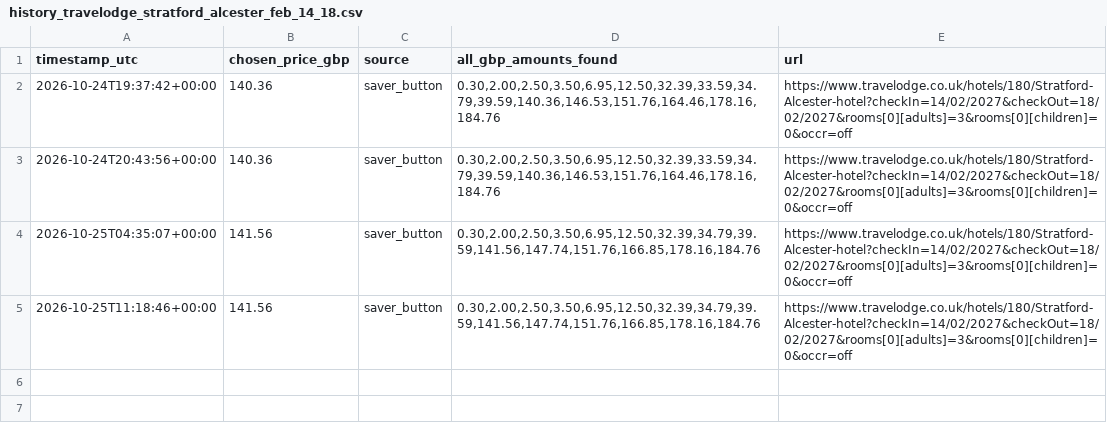
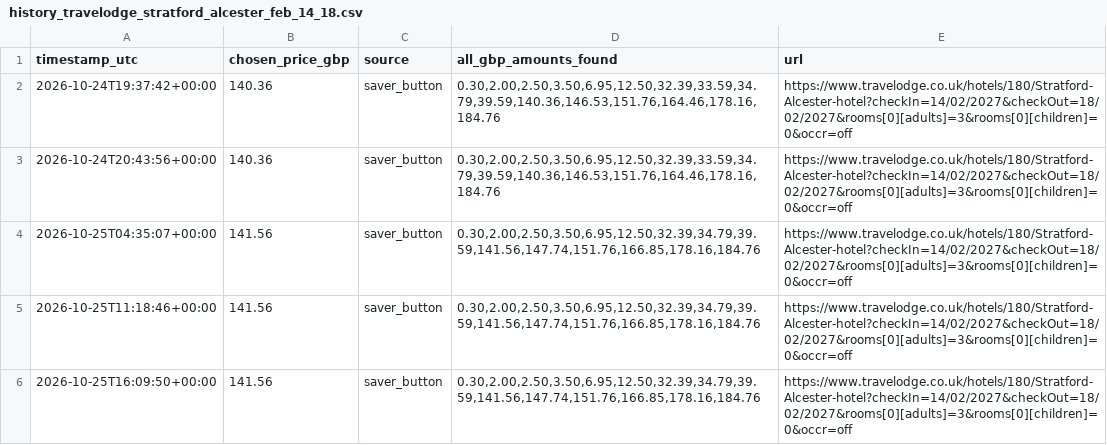
Before and after one commit to kosan9/hotel-price-monitor, a CSV file: history_travelodge_stratford_alcester_feb_14_18.csv, drawn as a sheet; the diff names each change by its address in the sheet, - before the commit and + after, or states it on an @@ line.

```diff
--- a/history_travelodge_stratford_alcester_feb_14_18.csv
+++ b/history_travelodge_stratford_alcester_feb_14_18.csv
+row 6: 2026-10-25T16:09:50+00:00 | 141.56 | saver_button | 0.30,2.00,2.50,3.50,6.95,12.50,32.39,34.79,39.59,141.56,147.74,151.76,166.85,178.16,184.76 | https://www.travelodge.co.uk/hotels/180/Stratford-Alcester-hotel?checkIn=14/02/2027&checkOut=18/02/2027&rooms[0][adults]=3&rooms[0][children]=0&occr=off
```
Also changed, not shown: history_travelodge_liverpool_john_lennon_airport_feb_14_18.csv, history_travelodge_london_chessington_tolworth_dec_26_31.csv, 3 other files.
